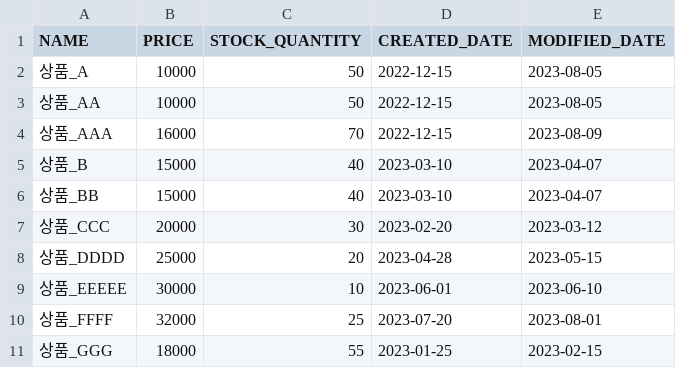
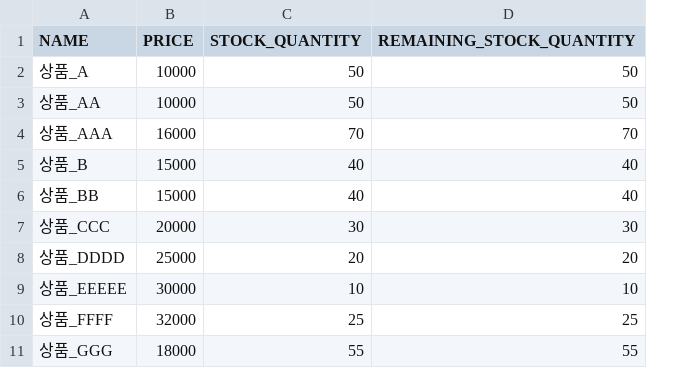
Before and after one commit to Whale0928/aswemake-api-task, a CSV file: src/main/resources/sample-data/item.csv, drawn as a sheet; only a part is shown; removed rows and columns are numbered as before the commit, all else as after; the diff names each change by its address in the sheet, - before the commit and + after, or states it on an @@ line.

```diff
--- a/src/main/resources/sample-data/item.csv
+++ b/src/main/resources/sample-data/item.csv
-column D (CREATED_DATE), rows 2-11: 2022-12-15 | 2022-12-15 | 2022-12-15 | 2023-03-10 | 2023-03-10 | 2023-02-20 | 2023-04-28 | 2023-06-01 | 2023-07-20 | 2023-01-25
-column E (MODIFIED_DATE), rows 2-11: 2023-08-05 | 2023-08-05 | 2023-08-09 | 2023-04-07 | 2023-04-07 | 2023-03-12 | 2023-05-15 | 2023-06-10 | 2023-08-01 | 2023-02-15
+column D (REMAINING_STOCK_QUANTITY), rows 2-11: 50 | 50 | 70 | 40 | 40 | 30 | 20 | 10 | 25 | 55
```
Also changed, not shown: 7 other files.
